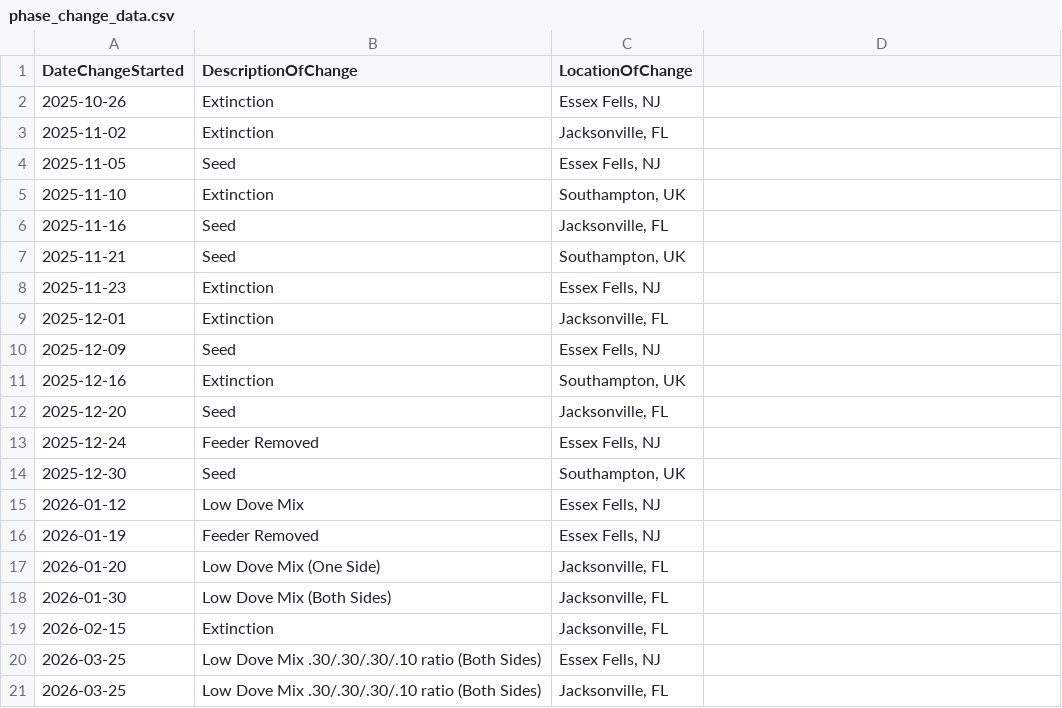
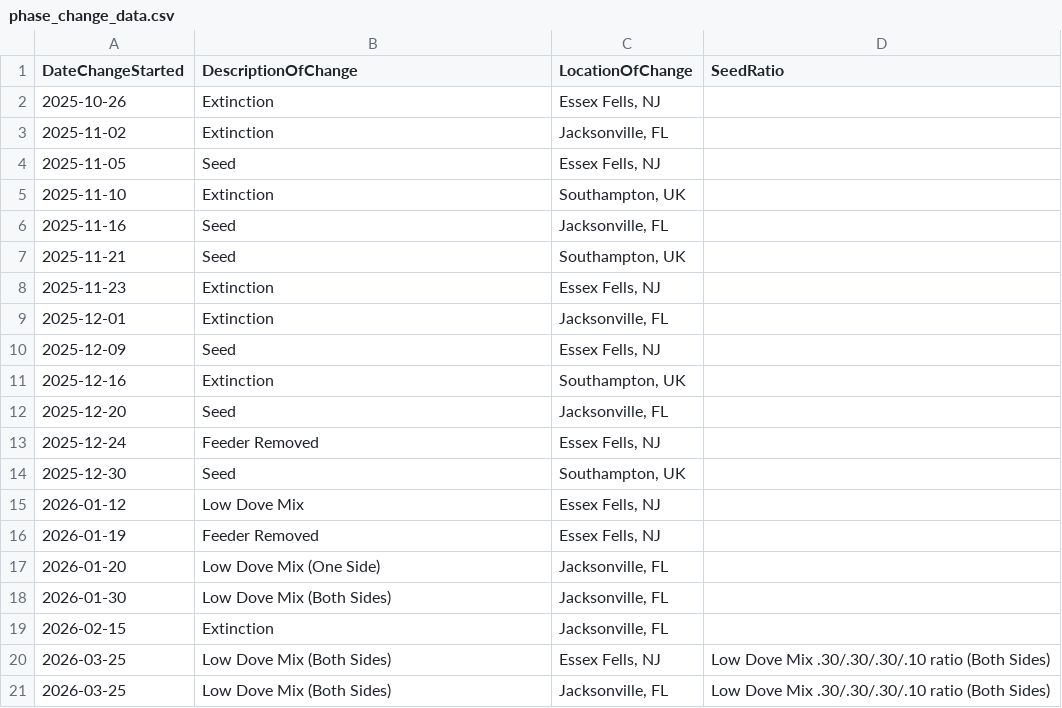
Before and after one commit to david-j-cox/backyard-ecology, a CSV file: data/phase_change_data.csv, drawn as a sheet; the diff names each change by its address in the sheet, - before the commit and + after, or states it on an @@ line.

```diff
--- a/data/phase_change_data.csv
+++ b/data/phase_change_data.csv
-D1: (empty)
+D1: SeedRatio
-B20:B21 (DescriptionOfChange): Low Dove Mix .30/.30/.30/.10 ratio (Both Sides)
+B20:B21 (DescriptionOfChange): Low Dove Mix (Both Sides)
-D20:D21 (SeedRatio): (empty)
+D20:D21 (SeedRatio): Low Dove Mix .30/.30/.30/.10 ratio (Both Sides)
```
Also changed, not shown: data/birdcast_data.csv, data/daily_summaries_all_locations.csv, 24 other files.
